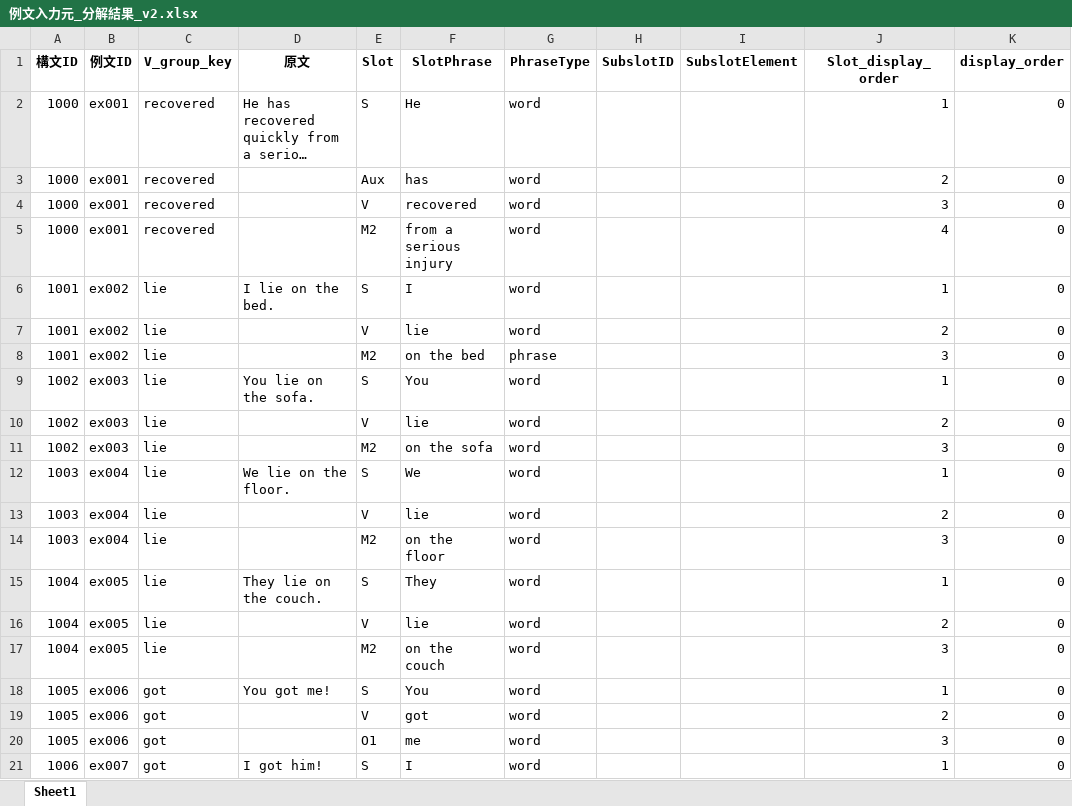
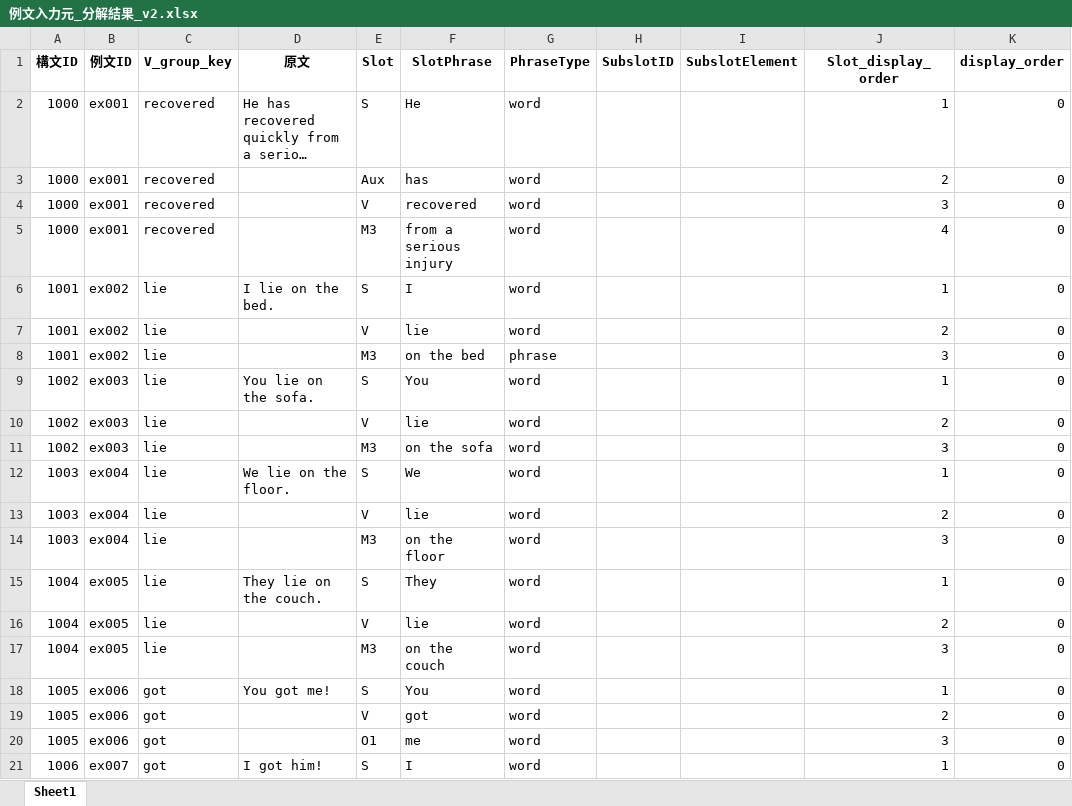
Before and after one commit to altheahfy/Rephrase-Project02, an Excel workbook: training/data/例文入力元_分解結果_v2.xlsx, sheet Sheet1, drawn as a sheet; only a part is shown; long unchanged cells end in …; values as stored, in another font and other column widths than the file's, no borders; the diff covers the shown part only; the diff names each change by its address in the sheet, - before the commit and + after, or states it on an @@ line.

```diff
--- a/training/data/例文入力元_分解結果_v2.xlsx (sheet Sheet1)
+++ b/training/data/例文入力元_分解結果_v2.xlsx (sheet Sheet1)
-E5 (Slot): M2
+E5 (Slot): M3
-E8 (Slot): M2
+E8 (Slot): M3
-E11 (Slot): M2
+E11 (Slot): M3
-E14 (Slot): M2
+E14 (Slot): M3
-E17 (Slot): M2
+E17 (Slot): M3
```
Also changed, not shown: 4 removed rows and 2 edited cells elsewhere in this sheet, 2 other files.
